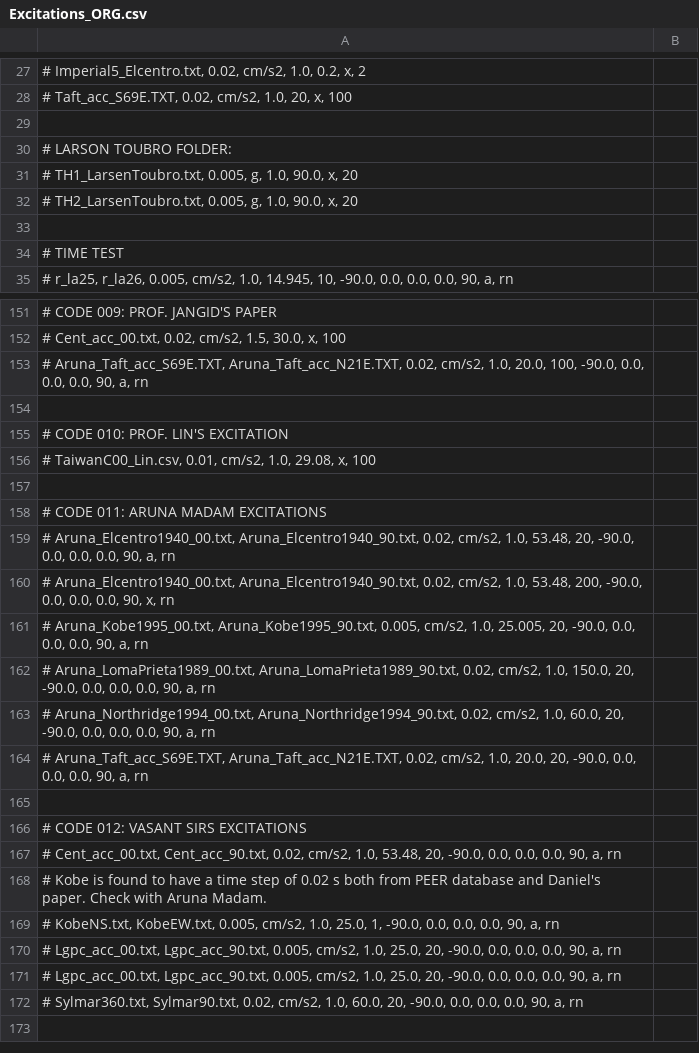
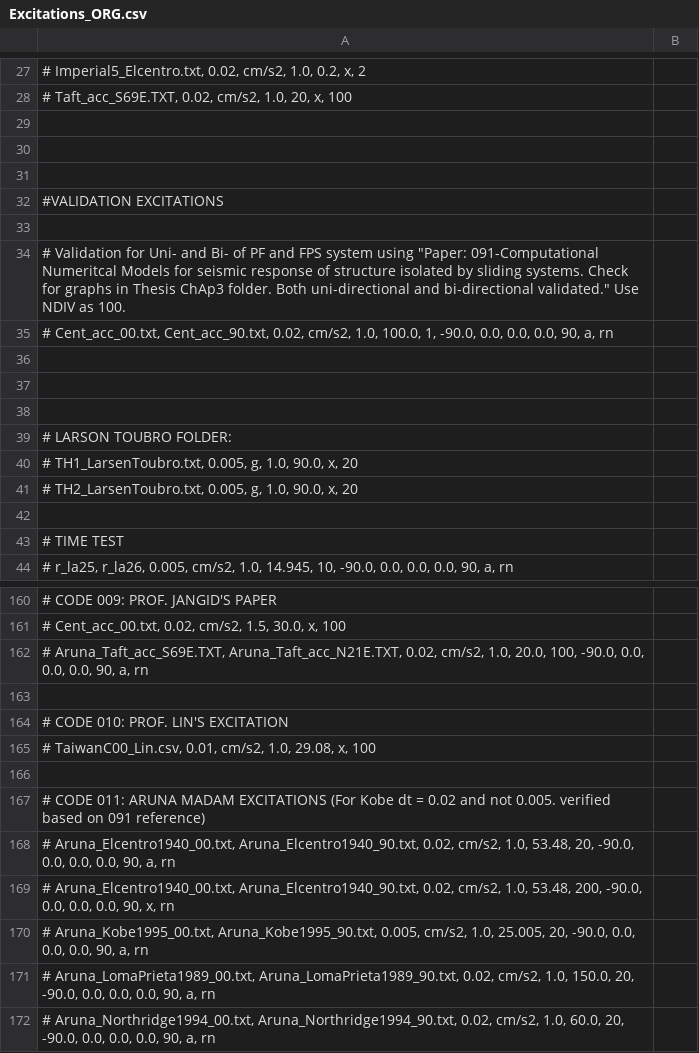
Before and after one commit to naseefo/mhps, a CSV file: Excitations_ORG.csv, drawn as a sheet; only a part is shown, gaps mark what is left out; the shorter side is filled out with more unchanged rows.

```diff
--- a/Excitations_ORG.csv
+++ b/Excitations_ORG.csv
@@ -29,2 +29,11 @@
 
+
+
+#VALIDATION EXCITATIONS
+
+# Validation for Uni- and Bi- of PF and FPS system using "Paper: 091-Computational Numeritcal Models for seismic response of structure isolated by sliding systems. Check for graphs in Thesis ChAp3 folder. Both uni-directional and bi-directional validated." Use NDIV as 100.
+# Cent_acc_00.txt, Cent_acc_90.txt, 0.02, cm/s2, 1.0, 100.0, 1, -90.0, 0.0, 0.0, 0.0, 90, a, rn;
+
+
+
 # LARSON TOUBRO FOLDER:
@@ -157,3 +166,3 @@
 
-# CODE 011: ARUNA MADAM EXCITATIONS
+# CODE 011: ARUNA MADAM EXCITATIONS (For Kobe dt = 0.02 and not 0.005. verified based on 091 reference)
 # Aruna_Elcentro1940_00.txt, Aruna_Elcentro1940_90.txt, 0.02, cm/s2, 1.0, 53.48, 20, -90.0, 0.0, 0.0, 0.0, 90, a, rn;
```
Also changed, not shown: Excitations.csv, 9 other files.
